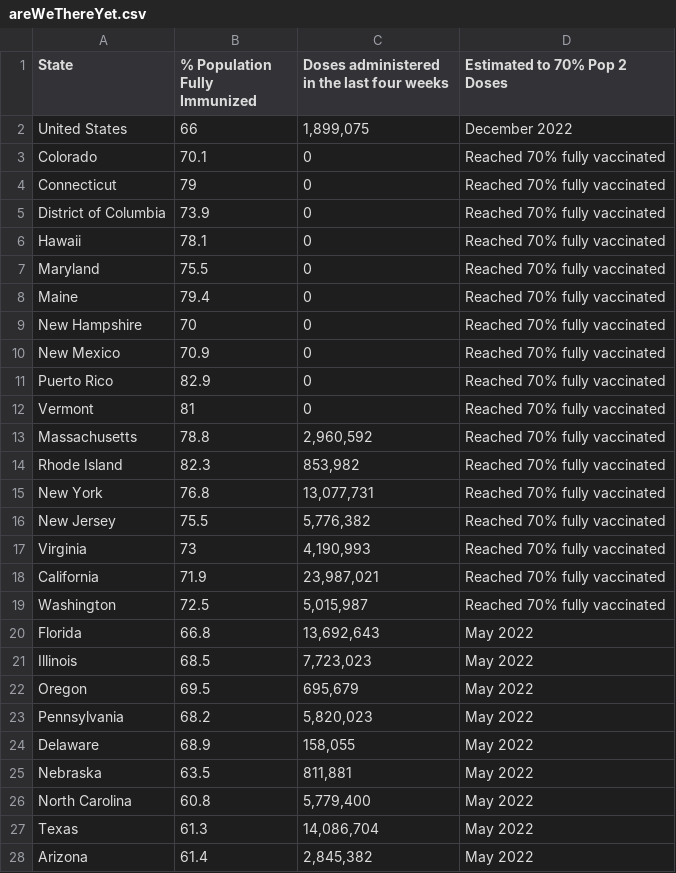
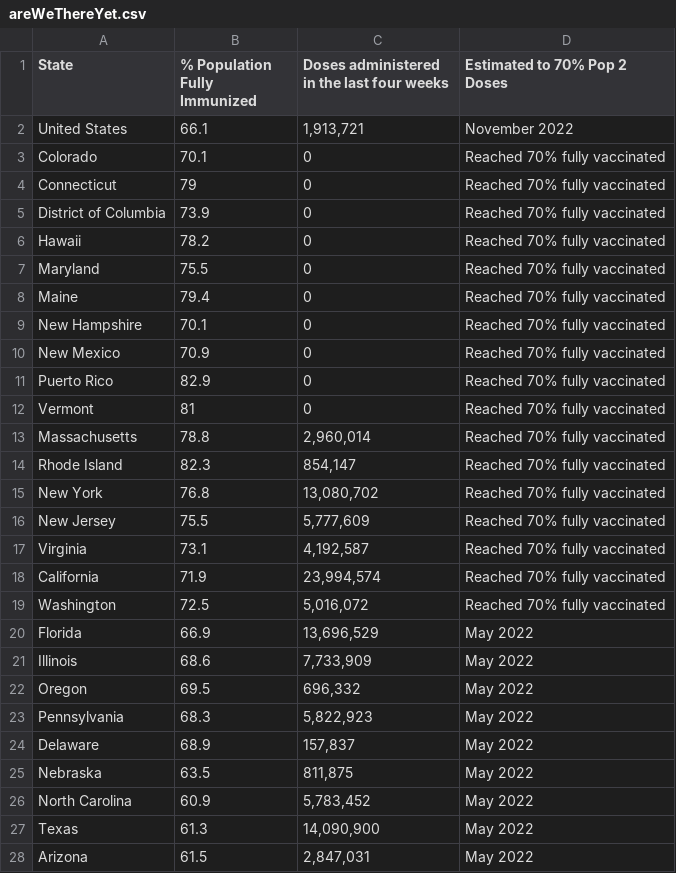
Before and after one commit to Dotdash-Data-Journalism/2021_2022_VWH_covid_vaccine_tracker, a CSV file: chartData/areWeThereYet.csv, drawn as a sheet; only a part is shown; the diff covers the shown part only.

```diff
--- a/chartData/areWeThereYet.csv
+++ b/chartData/areWeThereYet.csv
@@ -1,3 +1,3 @@
 State,% Population Fully Immunized,Doses administered in the last four weeks,Estimated to 70% Pop 2 Doses
-United States,66,"1,899,075",December 2022
+United States,66.1,"1,913,721",November 2022
 Colorado,70.1,         0,Reached 70% fully vaccinated
@@ -5,6 +5,6 @@ Connecticut,79,         0,Reached 70% fully vaccinated
 District of Columbia,73.9,         0,Reached 70% fully vaccinated
-Hawaii,78.1,         0,Reached 70% fully vaccinated
+Hawaii,78.2,         0,Reached 70% fully vaccinated
 Maryland,75.5,         0,Reached 70% fully vaccinated
 Maine,79.4,         0,Reached 70% fully vaccinated
-New Hampshire,70,         0,Reached 70% fully vaccinated
+New Hampshire,70.1,         0,Reached 70% fully vaccinated
 New Mexico,70.9,         0,Reached 70% fully vaccinated
@@ -12,17 +12,17 @@ Puerto Rico,82.9,         0,Reached 70% fully vaccinated
 Vermont,81,         0,Reached 70% fully vaccinated
-Massachusetts,78.8," 2,960,592",Reached 70% fully vaccinated
-Rhode Island,82.3,"   853,982",Reached 70% fully vaccinated
-New York,76.8,"13,077,731",Reached 70% fully vaccinated
-New Jersey,75.5," 5,776,382",Reached 70% fully vaccinated
-Virginia,73," 4,190,993",Reached 70% fully vaccinated
-California,71.9,"23,987,021",Reached 70% fully vaccinated
-Washington,72.5," 5,015,987",Reached 70% fully vaccinated
-Florida,66.8,"13,692,643",May 2022
-Illinois,68.5," 7,723,023",May 2022
-Oregon,69.5,"   695,679",May 2022
-Pennsylvania,68.2," 5,820,023",May 2022
-Delaware,68.9,"   158,055",May 2022
-Nebraska,63.5,"   811,881",May 2022
-North Carolina,60.8," 5,779,400",May 2022
-Texas,61.3,"14,086,704",May 2022
-Arizona,61.4," 2,845,382",May 2022
+Massachusetts,78.8," 2,960,014",Reached 70% fully vaccinated
+Rhode Island,82.3,"   854,147",Reached 70% fully vaccinated
+New York,76.8,"13,080,702",Reached 70% fully vaccinated
+New Jersey,75.5," 5,777,609",Reached 70% fully vaccinated
+Virginia,73.1," 4,192,587",Reached 70% fully vaccinated
+California,71.9,"23,994,574",Reached 70% fully vaccinated
+Washington,72.5," 5,016,072",Reached 70% fully vaccinated
+Florida,66.9,"13,696,529",May 2022
+Illinois,68.6," 7,733,909",May 2022
+Oregon,69.5,"   696,332",May 2022
+Pennsylvania,68.3," 5,822,923",May 2022
+Delaware,68.9,"   157,837",May 2022
+Nebraska,63.5,"   811,875",May 2022
+North Carolina,60.9," 5,783,452",May 2022
+Texas,61.3,"14,090,900",May 2022
+Arizona,61.5," 2,847,031",May 2022
```
Also changed, not shown: 11 edited cells elsewhere in this file, chartData/boosterMap.csv, chartData/cdcFullVaxByAge.csv, 3 other files.
